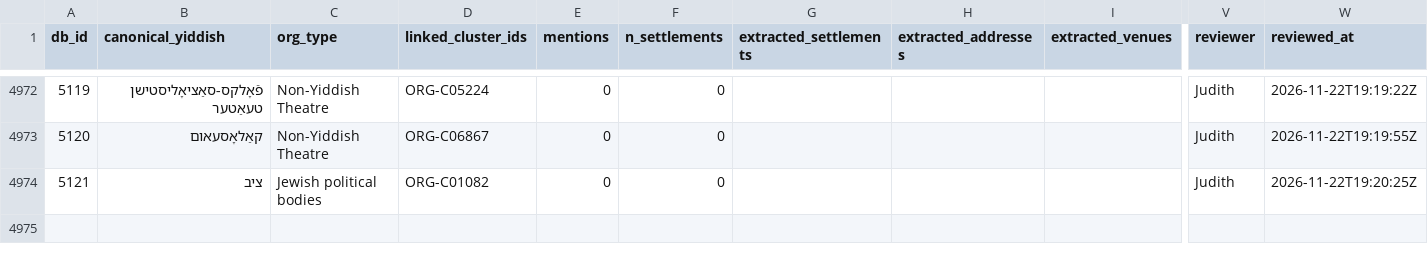
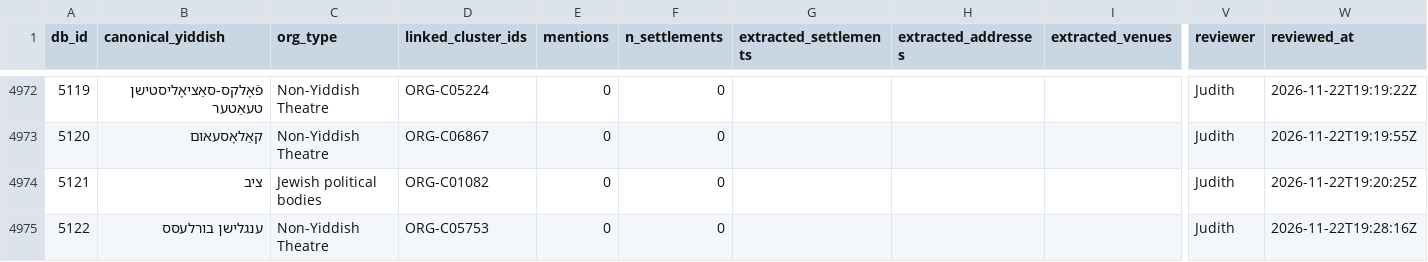
Before and after one commit to sinairusinek/Dybbuk, a TSV file: Zylbercweig/organizations/org_addresses_review.tsv, drawn as a sheet; only a part is shown, gaps mark what is left out; rows hold the shown columns only; the diff names each change by its address in the sheet, - before the commit and + after, or states it on an @@ line.

Commit message:
chore: append new org 5122 to addresses

```diff
--- a/Zylbercweig/organizations/org_addresses_review.tsv
+++ b/Zylbercweig/organizations/org_addresses_review.tsv
+row 4975: 5122 | ענגלישן בורלעסס | Non-Yiddish Theatre | ORG-C05753 | 0 | 0 |  |  |  | Judith | 2026-11-22T19:28:16Z
```
